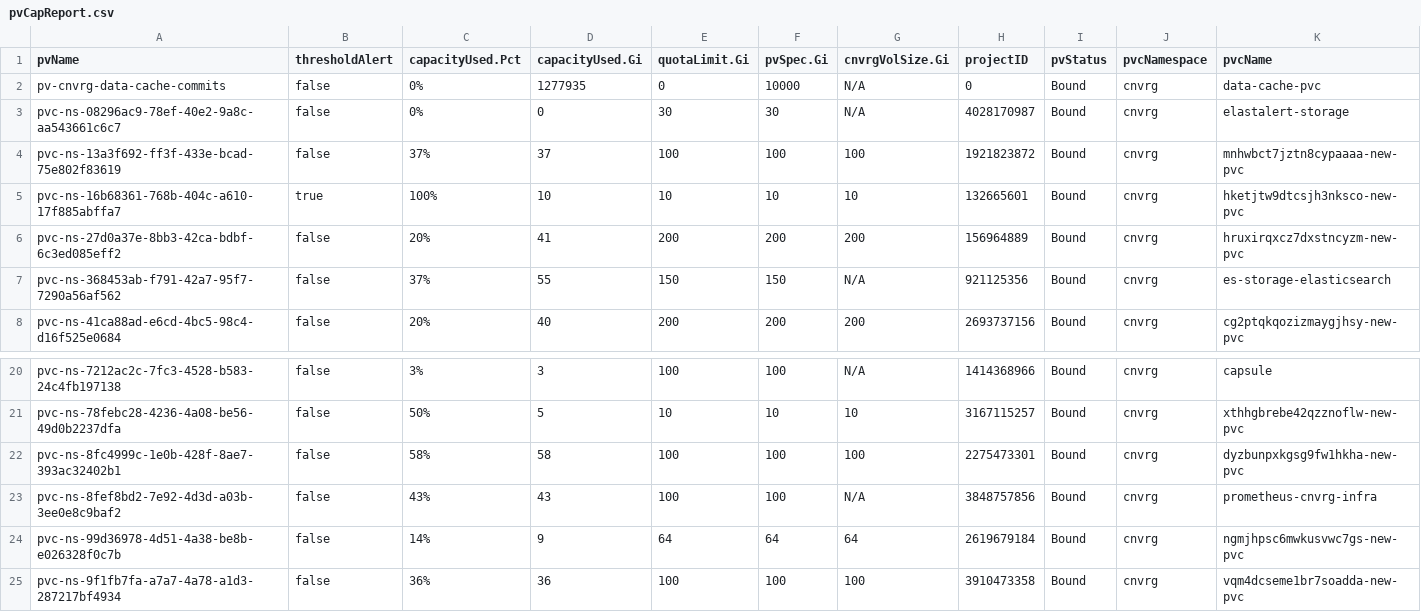
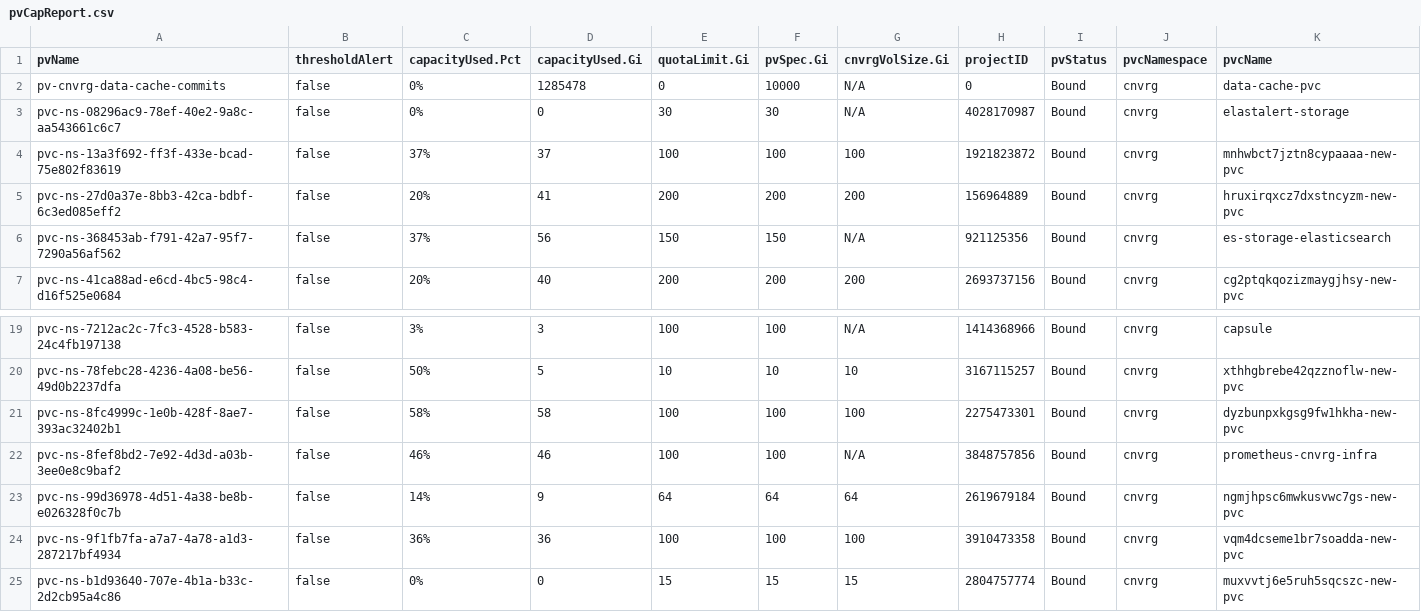
Before and after one commit to MarkIIISystems/rshiny-cnvrg-capacity-reporting, a CSV file: reports/pvCapReport.csv, drawn as a sheet; only a part is shown, gaps mark what is left out; the shorter side is filled out with more unchanged rows; removed rows and columns are numbered as before the commit, all else as after; rows hold the shown columns only; the diff names each change by its address in the sheet, - before the commit and + after, or states it on an @@ line.

Commit message:
Update pvCapReport.csv

```diff
--- a/reports/pvCapReport.csv
+++ b/reports/pvCapReport.csv
-D2 (capacityUsed.Gi): 1277935
+D2 (capacityUsed.Gi): 1285478
-row 5: pvc-ns-16b68361-768b-404c-a610-17f885abffa7 | true | 100% | 10 | 10 | 10 | 10 | 132665601 | Bound | cnvrg | hketjtw9dtcsjh3nksco-new-pvc
-D6 (capacityUsed.Gi): 55
+D6 (capacityUsed.Gi): 56
-C22 (capacityUsed.Pct): 43%
+C22 (capacityUsed.Pct): 46%
-D22 (capacityUsed.Gi): 43
+D22 (capacityUsed.Gi): 46
```
